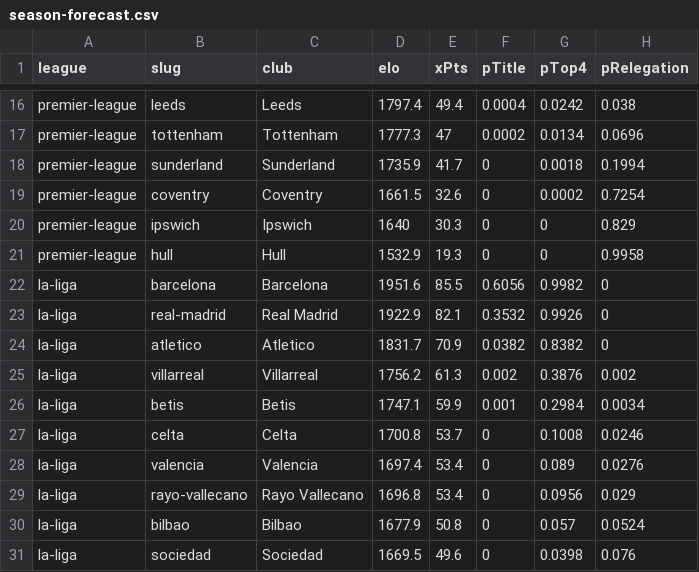
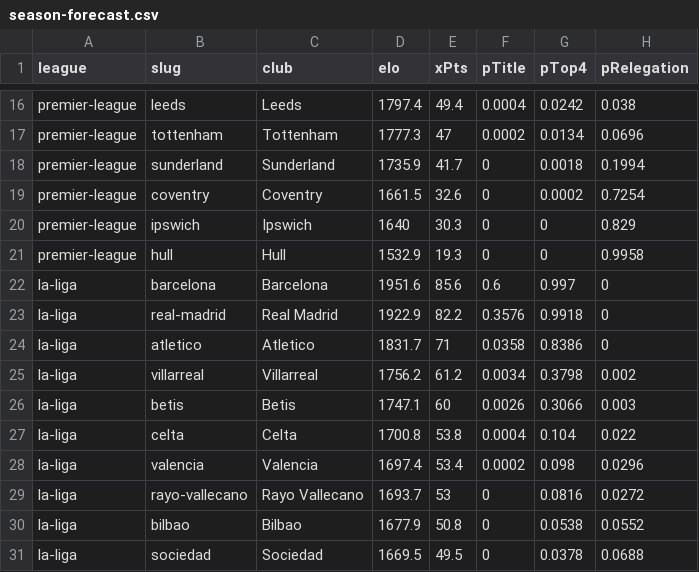
Before and after one commit to Hicruben/theopenmodel, a CSV file: public/data/season-forecast.csv, drawn as a sheet; only a part is shown, gaps mark what is left out; the diff covers the shown part only.

```diff
--- a/public/data/season-forecast.csv
+++ b/public/data/season-forecast.csv
@@ -21,11 +21,11 @@ premier-league,ipswich,"Ipswich",1640,30.3,0,0,0.829
 premier-league,hull,"Hull",1532.9,19.3,0,0,0.9958
-la-liga,barcelona,"Barcelona",1951.6,85.5,0.6056,0.9982,0
-la-liga,real-madrid,"Real Madrid",1922.9,82.1,0.3532,0.9926,0
-la-liga,atletico,"Atletico",1831.7,70.9,0.0382,0.8382,0
-la-liga,villarreal,"Villarreal",1756.2,61.3,0.002,0.3876,0.002
-la-liga,betis,"Betis",1747.1,59.9,0.001,0.2984,0.0034
-la-liga,celta,"Celta",1700.8,53.7,0,0.1008,0.0246
-la-liga,valencia,"Valencia",1697.4,53.4,0,0.089,0.0276
-la-liga,rayo-vallecano,"Rayo Vallecano",1696.8,53.4,0,0.0956,0.029
-la-liga,bilbao,"Bilbao",1677.9,50.8,0,0.057,0.0524
-la-liga,sociedad,"Sociedad",1669.5,49.6,0,0.0398,0.076
+la-liga,barcelona,"Barcelona",1951.6,85.6,0.6,0.997,0
+la-liga,real-madrid,"Real Madrid",1922.9,82.2,0.3576,0.9918,0
+la-liga,atletico,"Atletico",1831.7,71,0.0358,0.8386,0
+la-liga,villarreal,"Villarreal",1756.2,61.2,0.0034,0.3798,0.002
+la-liga,betis,"Betis",1747.1,60,0.0026,0.3066,0.003
+la-liga,celta,"Celta",1700.8,53.8,0.0004,0.104,0.022
+la-liga,valencia,"Valencia",1697.4,53.4,0.0002,0.098,0.0296
+la-liga,rayo-vallecano,"Rayo Vallecano",1693.7,53,0,0.0816,0.0272
+la-liga,bilbao,"Bilbao",1677.9,50.8,0,0.0538,0.0552
+la-liga,sociedad,"Sociedad",1669.5,49.5,0,0.0378,0.0688
```
Also changed, not shown: 28 edited cells elsewhere in this file, public/data/elo-ratings.csv, public/data/fixtures-2026-27.csv, 10 other files.
